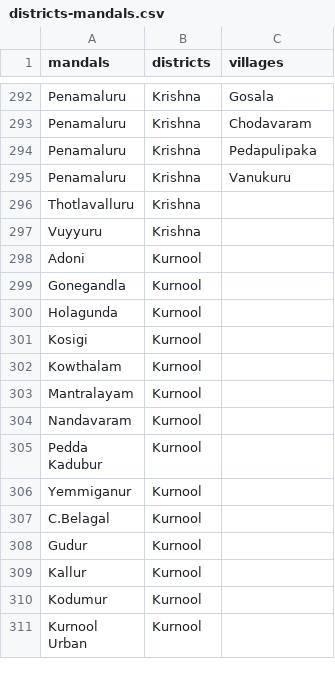
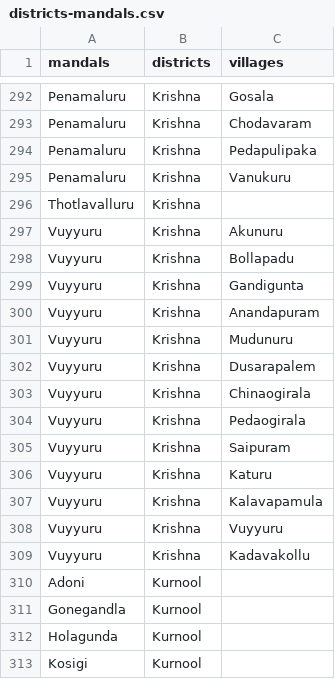
Before and after one commit to Pavan-stem/OCR-Frontend, a CSV file: public/districts-mandals.csv, drawn as a sheet; only a part is shown, gaps mark what is left out; the shorter side is filled out with more unchanged rows.

Commit message:
updated Ditsrict-mandal

```diff
--- a/public/districts-mandals.csv
+++ b/public/districts-mandals.csv
@@ -296,3 +296,15 @@ Penamaluru,Krishna,Vanukuru
 Thotlavalluru,Krishna,
-Vuyyuru,Krishna,
+Vuyyuru,Krishna,Akunuru
+Vuyyuru,Krishna,Bollapadu
+Vuyyuru,Krishna,Gandigunta
+Vuyyuru,Krishna,Anandapuram
+Vuyyuru,Krishna,Mudunuru
+Vuyyuru,Krishna,Dusarapalem
+Vuyyuru,Krishna,Chinaogirala
+Vuyyuru,Krishna,Pedaogirala
+Vuyyuru,Krishna,Saipuram
+Vuyyuru,Krishna,Katuru
+Vuyyuru,Krishna,Kalavapamula
+Vuyyuru,Krishna,Vuyyuru
+Vuyyuru,Krishna,Kadavakollu
 Adoni,Kurnool,
```
